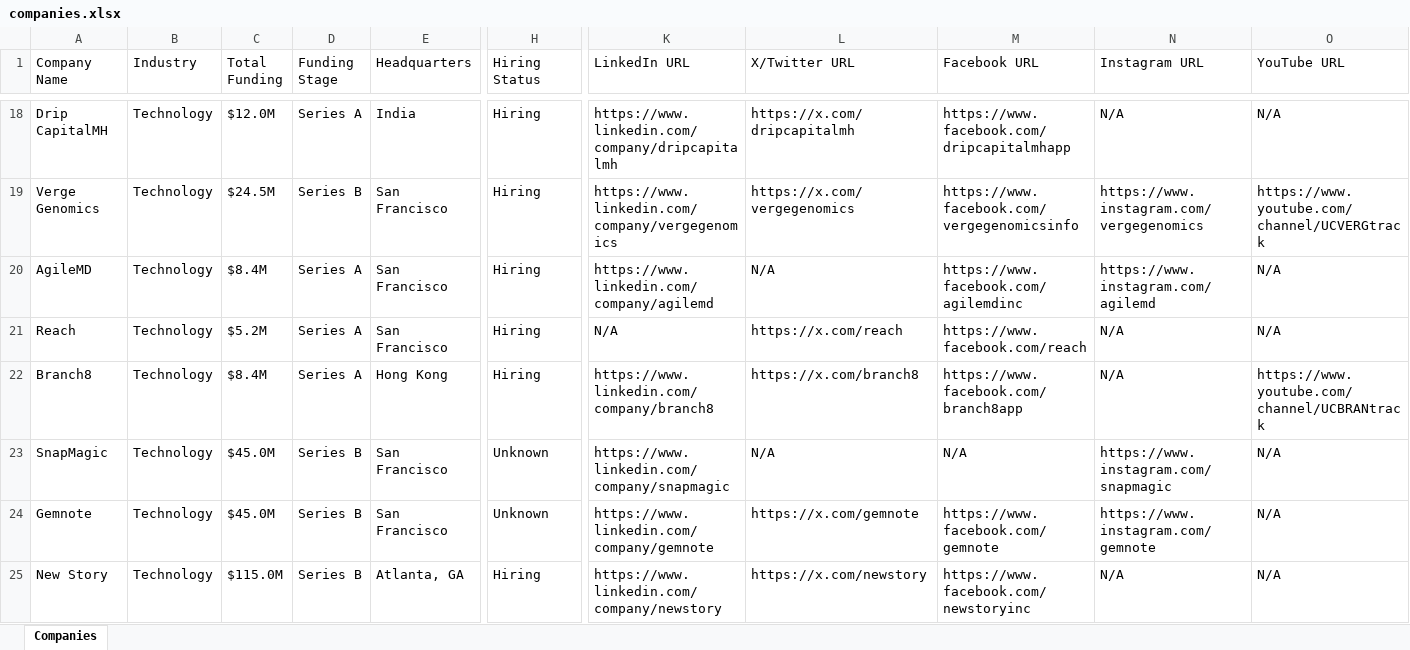
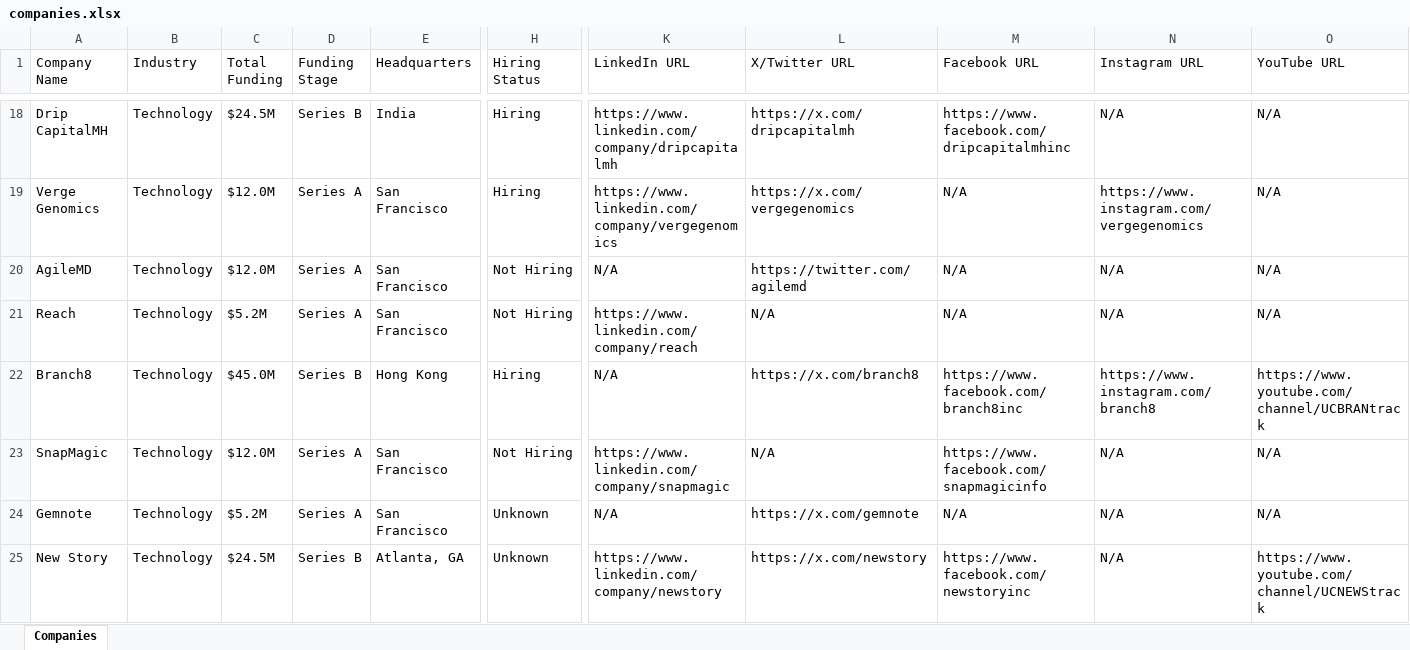
Before and after one commit to usergit535/talent_intelligence_project_2, an Excel workbook: output/companies.xlsx, sheet Companies, drawn as a sheet; only a part is shown, gaps mark what is left out; values as stored, in another font and other column widths than the file's, no cell formats; the diff covers the shown part only; the diff names each change by its address in the sheet, - before the commit and + after, or states it on an @@ line.

```diff
--- a/output/companies.xlsx (sheet Companies)
+++ b/output/companies.xlsx (sheet Companies)
-C18 (Total Funding): $12.0M
+C18 (Total Funding): $24.5M
-D18 (Funding Stage): Series A
+D18 (Funding Stage): Series B
-M18 (Facebook URL): https://www.facebook.com/dripcapitalmhapp
+M18 (Facebook URL): https://www.facebook.com/dripcapitalmhinc
-C19 (Total Funding): $24.5M
+C19 (Total Funding): $12.0M
-D19 (Funding Stage): Series B
+D19 (Funding Stage): Series A
-M19 (Facebook URL): https://www.facebook.com/vergegenomicsinfo
+M19 (Facebook URL): N/A
-O19 (YouTube URL): https://www.youtube.com/channel/UCVERGtrack
+O19 (YouTube URL): N/A
-C20 (Total Funding): $8.4M
+C20 (Total Funding): $12.0M
-H20:H21 (Hiring Status): Hiring
+H20:H21 (Hiring Status): Not Hiring
-K20 (LinkedIn URL): https://www.linkedin.com/company/agilemd
+K20 (LinkedIn URL): N/A
-L20 (X/Twitter URL): N/A
+L20 (X/Twitter URL): https://twitter.com/agilemd
-M20 (Facebook URL): https://www.facebook.com/agilemdinc
+M20 (Facebook URL): N/A
-N20 (Instagram URL): https://www.instagram.com/agilemd
+N20 (Instagram URL): N/A
-K21 (LinkedIn URL): N/A
+K21 (LinkedIn URL): https://www.linkedin.com/company/reach
-L21 (X/Twitter URL): https://x.com/reach
+L21 (X/Twitter URL): N/A
-M21 (Facebook URL): https://www.facebook.com/reach
+M21 (Facebook URL): N/A
-C22 (Total Funding): $8.4M
+C22 (Total Funding): $45.0M
-D22 (Funding Stage): Series A
+D22 (Funding Stage): Series B
-K22 (LinkedIn URL): https://www.linkedin.com/company/branch8
+K22 (LinkedIn URL): N/A
-M22 (Facebook URL): https://www.facebook.com/branch8app
+M22 (Facebook URL): https://www.facebook.com/branch8inc
-N22 (Instagram URL): N/A
+N22 (Instagram URL): https://www.instagram.com/branch8
-C23 (Total Funding): $45.0M
+C23 (Total Funding): $12.0M
-D23:D24 (Funding Stage): Series B
+D23:D24 (Funding Stage): Series A
-H23 (Hiring Status): Unknown
+H23 (Hiring Status): Not Hiring
-M23 (Facebook URL): N/A
+M23 (Facebook URL): https://www.facebook.com/snapmagicinfo
-N23 (Instagram URL): https://www.instagram.com/snapmagic
+N23 (Instagram URL): N/A
-C24 (Total Funding): $45.0M
+C24 (Total Funding): $5.2M
-K24 (LinkedIn URL): https://www.linkedin.com/company/gemnote
+K24 (LinkedIn URL): N/A
-M24 (Facebook URL): https://www.facebook.com/gemnote
+M24 (Facebook URL): N/A
-N24 (Instagram URL): https://www.instagram.com/gemnote
+N24 (Instagram URL): N/A
-C25 (Total Funding): $115.0M
+C25 (Total Funding): $24.5M
-H25 (Hiring Status): Hiring
+H25 (Hiring Status): Unknown
-O25 (YouTube URL): N/A
+O25 (YouTube URL): https://www.youtube.com/channel/UCNEWStrack
```
Also changed, not shown: 8 added rows, 8 removed rows and 388 edited cells elsewhere in this sheet, cell formats, 1 other file.
